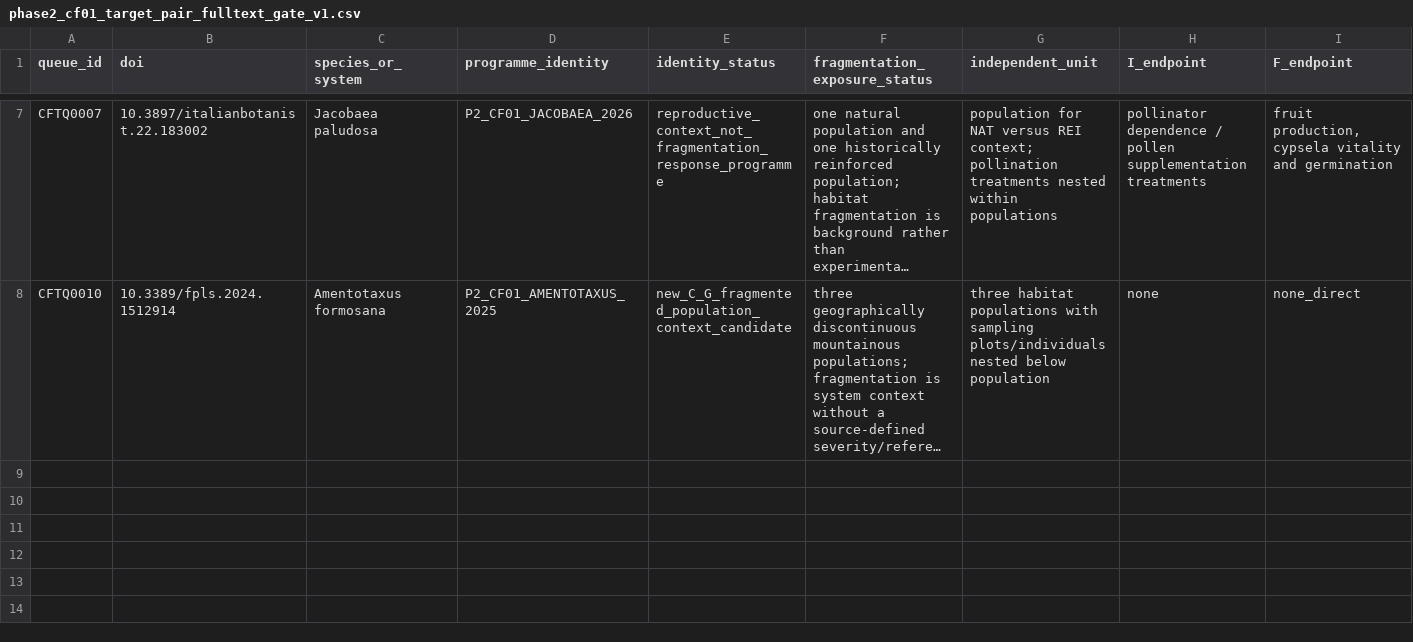
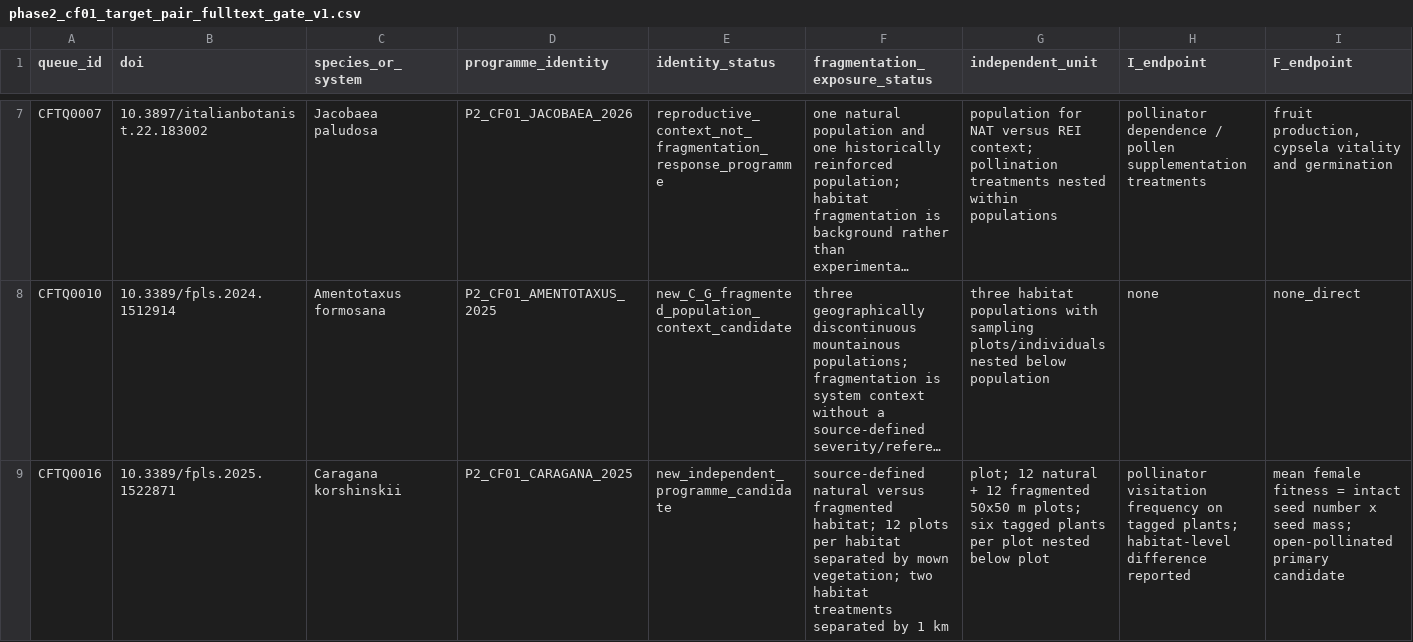
Before and after one commit to zuizui0223/egwee, a CSV file: evidence/meta_extraction/phase2_cf01_target_pair_fulltext_gate_v1.csv, drawn as a sheet; only a part is shown, gaps mark what is left out; long unchanged cells end in …; rows hold the shown columns only; the diff names each change by its address in the sheet, - before the commit and + after, or states it on an @@ line.

Commit message:
Gate Caragana 2025 I-F candidate

```diff
--- a/evidence/meta_extraction/phase2_cf01_target_pair_fulltext_gate_v1.csv
+++ b/evidence/meta_extraction/phase2_cf01_target_pair_fulltext_gate_v1.csv
+row 9: CFTQ0016 | 10.3389/fpls.2025.1522871 | Caragana korshinskii | P2_CF01_CARAGANA_2025 | new_independent_programme_candidate | source-defined natural versus fragmented habitat; 12 plots per habitat separated by mown vegetation; two habitat treatments separated by 1 km | plot; 12 natural + 12 fragmented 50x50 m plots; six tagged plants per plot nested below plot | pollinator visitation frequency on tagged plants; habitat-level difference reported | mean female fitness = intact seed number x seed mass; open-pollinated primary candidate
```
